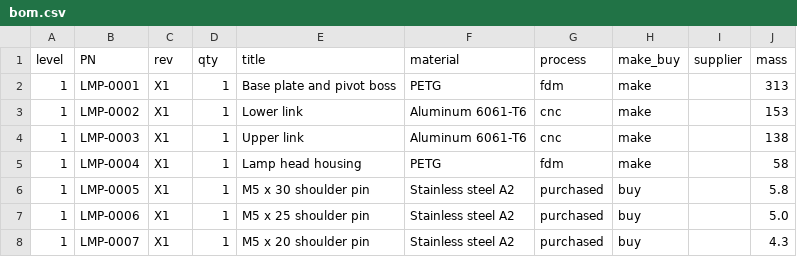
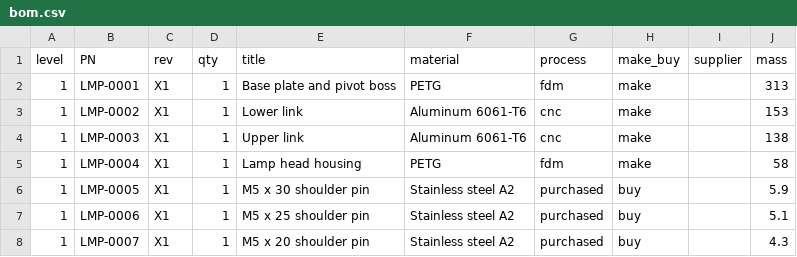
Before and after one commit to srobroek/omp-plugins, a CSV file: cad/skills/cad-record/assets/project-template/hw/bom.csv, drawn as a sheet.

```diff
--- a/cad/skills/cad-record/assets/project-template/hw/bom.csv
+++ b/cad/skills/cad-record/assets/project-template/hw/bom.csv
@@ -5,4 +5,4 @@ level,PN,rev,qty,title,material,process,make_buy,supplier,mass
 1,LMP-0004,X1,1,Lamp head housing,PETG,fdm,make,,58
-1,LMP-0005,X1,1,M5 x 30 shoulder pin,Stainless steel A2,purchased,buy,,5.8
-1,LMP-0006,X1,1,M5 x 25 shoulder pin,Stainless steel A2,purchased,buy,,5.0
+1,LMP-0005,X1,1,M5 x 30 shoulder pin,Stainless steel A2,purchased,buy,,5.9
+1,LMP-0006,X1,1,M5 x 25 shoulder pin,Stainless steel A2,purchased,buy,,5.1
 1,LMP-0007,X1,1,M5 x 20 shoulder pin,Stainless steel A2,purchased,buy,,4.3
```
Also changed, not shown: 21 other files.
